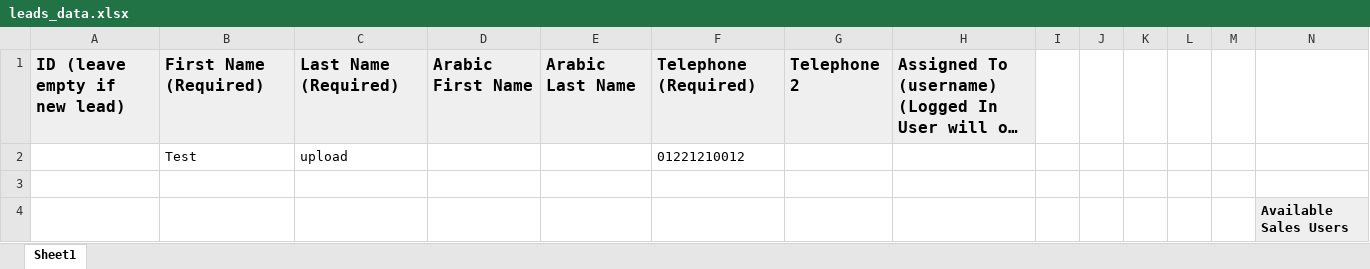
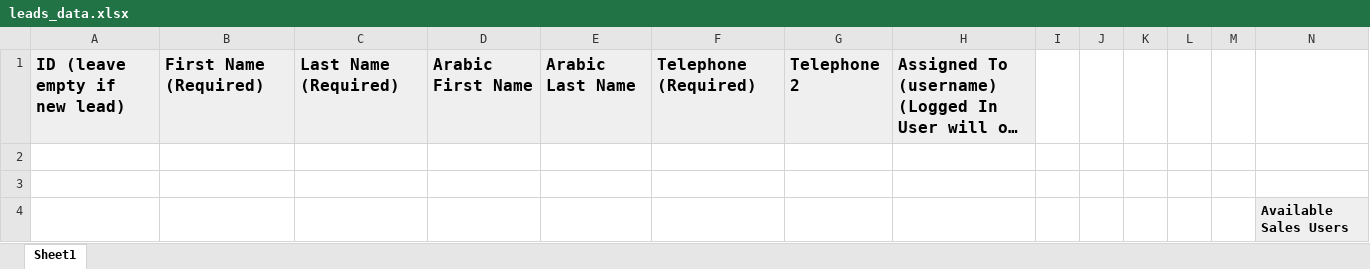
Before and after one commit to Mina-Nabil/wise, an Excel workbook: resources/import/leads_data.xlsx, sheet Sheet1, drawn as a sheet; long unchanged cells end in …; values as stored, in another font and other column widths than the file's, no borders; charts and pictures not drawn; the diff names each change by its address in the sheet, - before the commit and + after, or states it on an @@ line.

Commit message:
adding leads export/import

```diff
--- a/resources/import/leads_data.xlsx (sheet Sheet1)
+++ b/resources/import/leads_data.xlsx (sheet Sheet1)
-row 2:  | Test | upload |  |  | 01221210012
+row 2: (empty)
```
